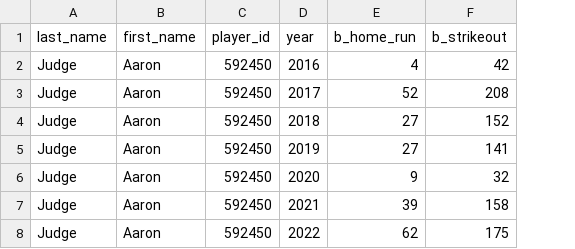
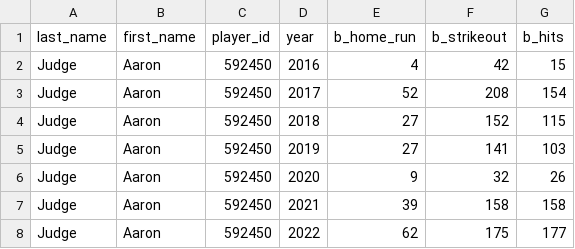
Before and after one commit to Xjames1313/CPSC4030_Aaron_Judge_Visualization, a CSV file: Data.csv, drawn as a sheet; the diff names each change by its address in the sheet, - before the commit and + after, or states it on an @@ line.

Commit message:
Revert "Revert "Merge branch 'main' of https://github.com/Xjames1313/CPSC4030_Aaron_Judge_Visualization""
This reverts commit b81f61f8809e27188b293171f744d30ce31e814a.

```diff
--- a/Data.csv
+++ b/Data.csv
+column G (b_hits), rows 2-8: 15 | 154 | 115 | 103 | 26 | 158 | 177
```
